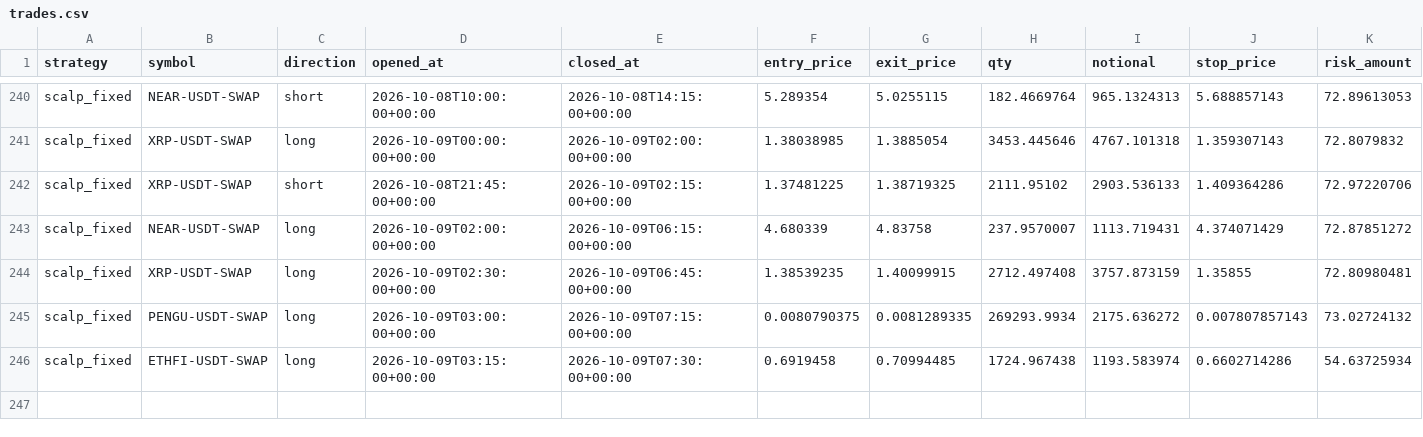
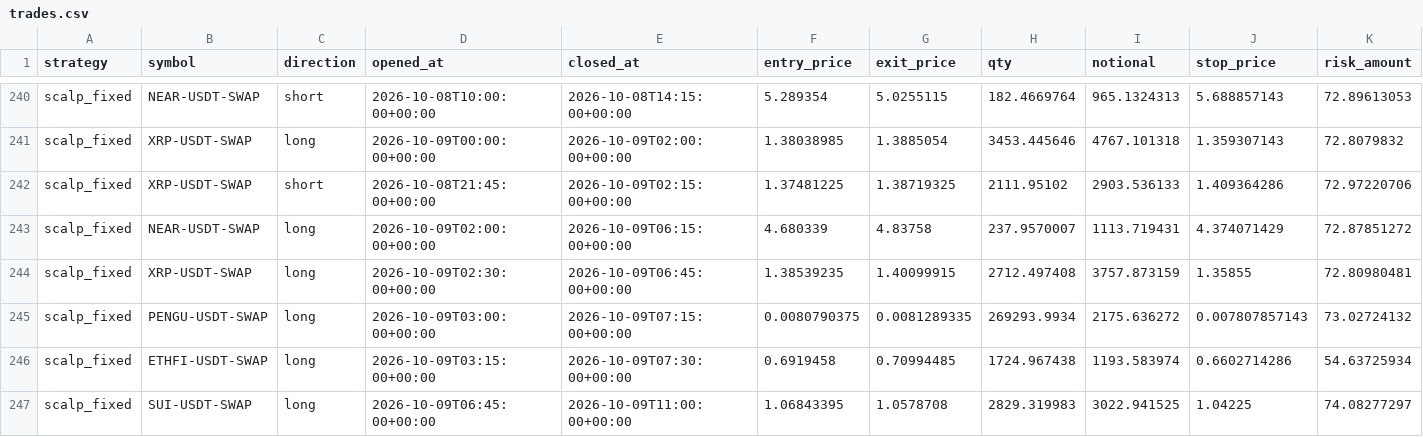
Before and after one commit to klonnist/crypto-paper-bot, a CSV file: ledgers_scalp/scalp_fixed/trades.csv, drawn as a sheet; only a part is shown, gaps mark what is left out; rows hold the shown columns only; the diff names each change by its address in the sheet, - before the commit and + after, or states it on an @@ line.

```diff
--- a/ledgers_scalp/scalp_fixed/trades.csv
+++ b/ledgers_scalp/scalp_fixed/trades.csv
+row 247: scalp_fixed | SUI-USDT-SWAP | long | 2026-10-09T06:45:00+00:00 | 2026-10-09T11:00:00+00:00 | 1.06843395 | 1.0578708 | 2829.319983 | 3022.941525 | 1.04225 | 74.08277297
```
Also changed, not shown: ledgers_scalp/scalp_fixed/equity.csv, ledgers_scalp/scalp_patient/equity.csv, 9 other files.
